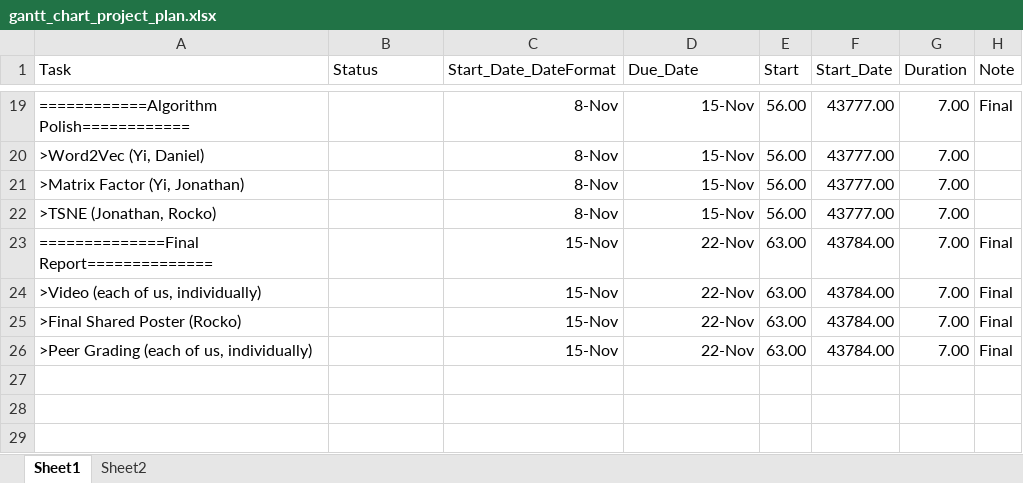
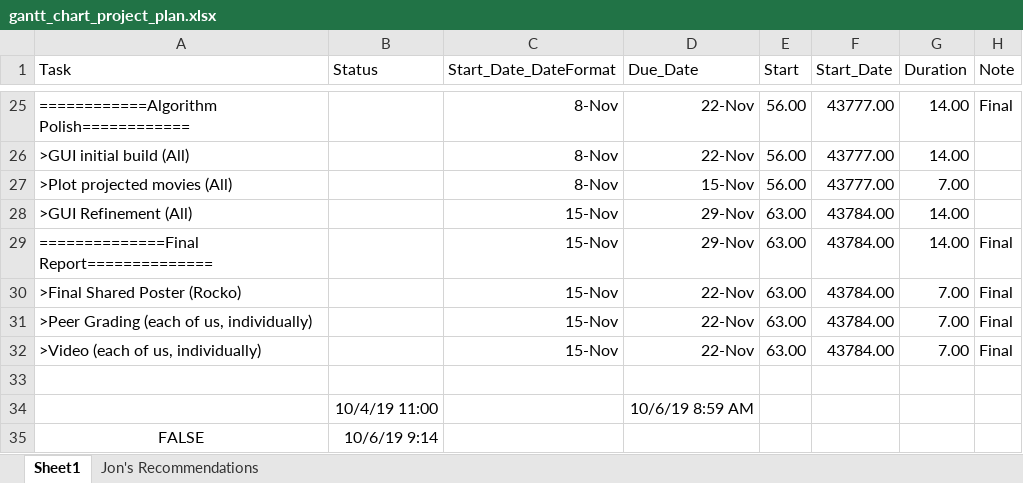
Before and after one commit to um8ra/movie_edge, an Excel workbook: gantt_chart_project_plan.xlsx, sheet Sheet1, drawn as a sheet; only a part is shown, gaps mark what is left out; values as stored, in another font and other column widths than the file's, no borders; charts and pictures and table styles not drawn; removed rows and columns are numbered as before the commit, all else as after; the diff covers the shown part only; the diff names each change by its address in the sheet, - before the commit and + after, or states it on an @@ line.

```diff
--- a/gantt_chart_project_plan.xlsx (sheet Sheet1)
+++ b/gantt_chart_project_plan.xlsx (sheet Sheet1)
-sheet tab: Sheet2
+sheet tab: Jon's Recommendations
-D25:D26 (Due_Date): 15-Nov
+D25:D26 (Due_Date): 22-Nov
-G25:G26 (Duration): 7.00
+G25:G26 (Duration): 14.00
-A26 (Task): >Word2Vec (Yi, Daniel)
+A26 (Task): >GUI initial build (All)
-A27 (Task): >Matrix Factor (Yi, Jonathan)
+A27 (Task): >Plot projected movies (All)
-row 22: >TSNE (Jonathan, Rocko) |  | 8-Nov | 15-Nov | 56.00 | 43777.00 | 7.00
+row 28: >GUI Refinement (All) |  | 15-Nov | 29-Nov | 63.00 | 43784.00 | 14.00
-D29 (Due_Date): 22-Nov
+D29 (Due_Date): 29-Nov
-G29 (Duration): 7.00
+G29 (Duration): 14.00
@@ row 24 moved to row 32: >Video (each of us, individually) @@
+row 33: (empty)
+row 34:  | 10/4/19 11:00 |  | 10/6/19 8:59 AM
+row 35: FALSE | 10/6/19 9:14
```
Also changed, not shown: 9 added rows, 3 removed rows, 1 moved row and 29 edited cells elsewhere in this sheet, charts or pictures.
